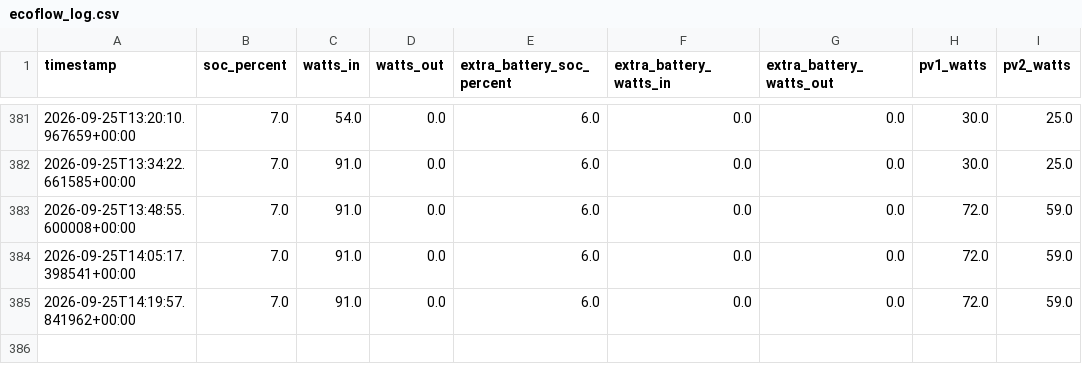
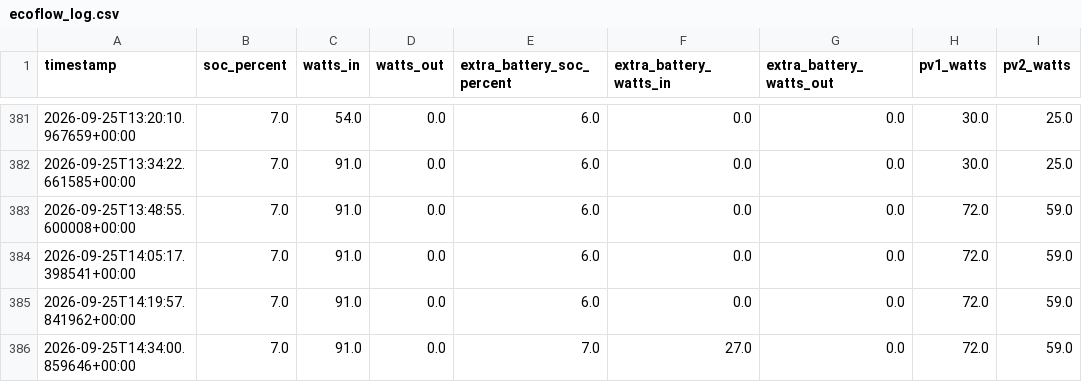
Before and after one commit to camsonne/Ecoflow2logger, a CSV file: data/ecoflow_log.csv, drawn as a sheet; only a part is shown, gaps mark what is left out.

```diff
--- a/data/ecoflow_log.csv
+++ b/data/ecoflow_log.csv
@@ -385 +385,2 @@ timestamp,soc_percent,watts_in,watts_out,extra_battery_soc_percent,extra_battery
 2026-09-25T14:19:57.841962+00:00,7.0,91.0,0.0,6.0,0.0,0.0,72.0,59.0
+2026-09-25T14:34:00.859646+00:00,7.0,91.0,0.0,7.0,27.0,0.0,72.0,59.0
```
Also changed, not shown: data/ecoflow_log_2.csv, 2 other files.
